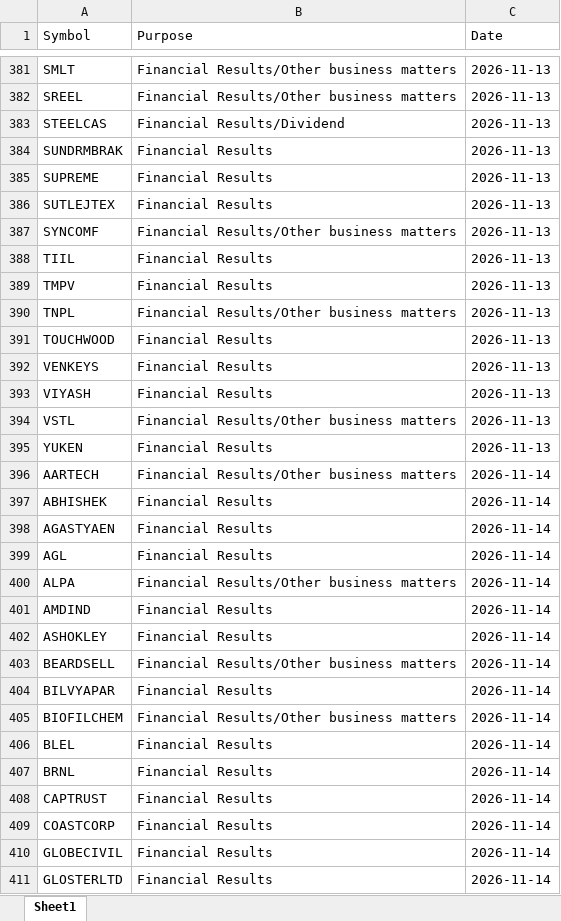
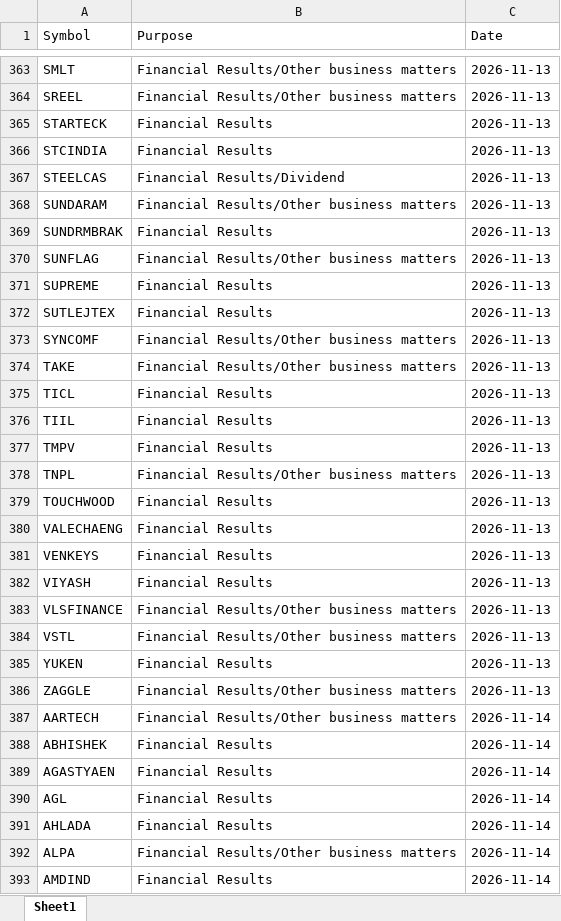
Before and after one commit to drimtiyazkhan/project-shadow, an Excel workbook: data/events.xlsx, sheet Sheet1, drawn as a sheet; only a part is shown, gaps mark what is left out; the shorter side is filled out with more unchanged rows; values as stored, in another font and other column widths than the file's, no borders; the diff covers the shown part only; the diff names each change by its address in the sheet, - before the commit and + after, or states it on an @@ line.

```diff
--- a/data/events.xlsx (sheet Sheet1)
+++ b/data/events.xlsx (sheet Sheet1)
+row 365: STARTECK | Financial Results | 2026-11-13
+row 366: STCINDIA | Financial Results | 2026-11-13
+row 368: SUNDARAM | Financial Results/Other business matters | 2026-11-13
+row 370: SUNFLAG | Financial Results/Other business matters | 2026-11-13
+row 374: TAKE | Financial Results/Other business matters | 2026-11-13
+row 375: TICL | Financial Results | 2026-11-13
+row 380: VALECHAENG | Financial Results | 2026-11-13
+row 383: VLSFINANCE | Financial Results/Other business matters | 2026-11-13
+row 386: ZAGGLE | Financial Results/Other business matters | 2026-11-13
+row 391: AHLADA | Financial Results | 2026-11-14
```
Also changed, not shown: 138 added rows and 127 removed rows elsewhere in this sheet, 1 other file.
